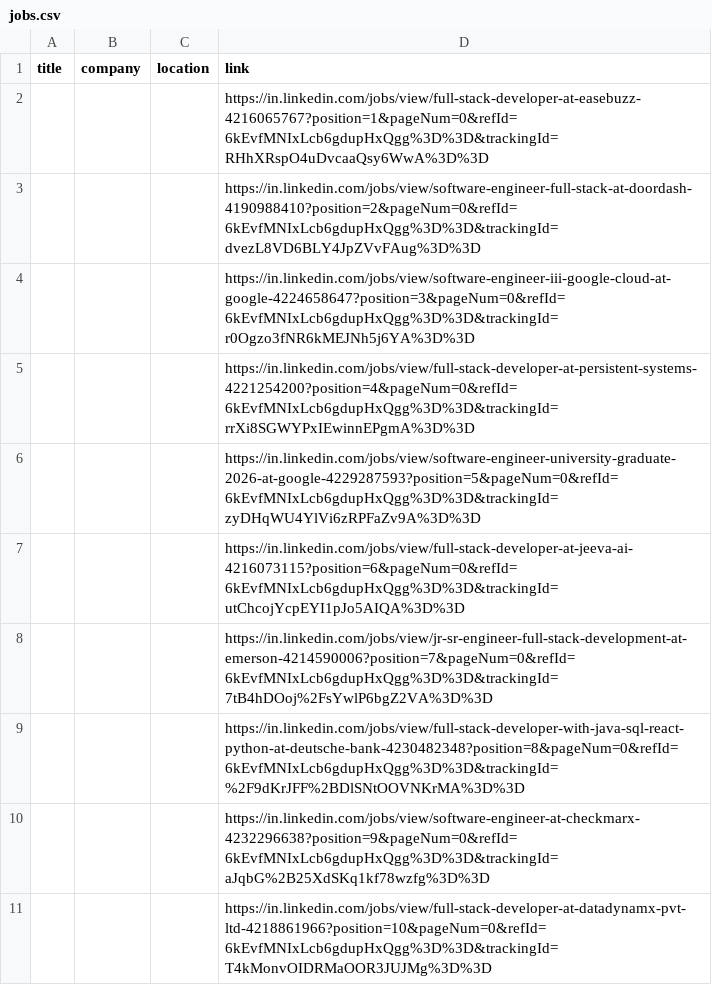
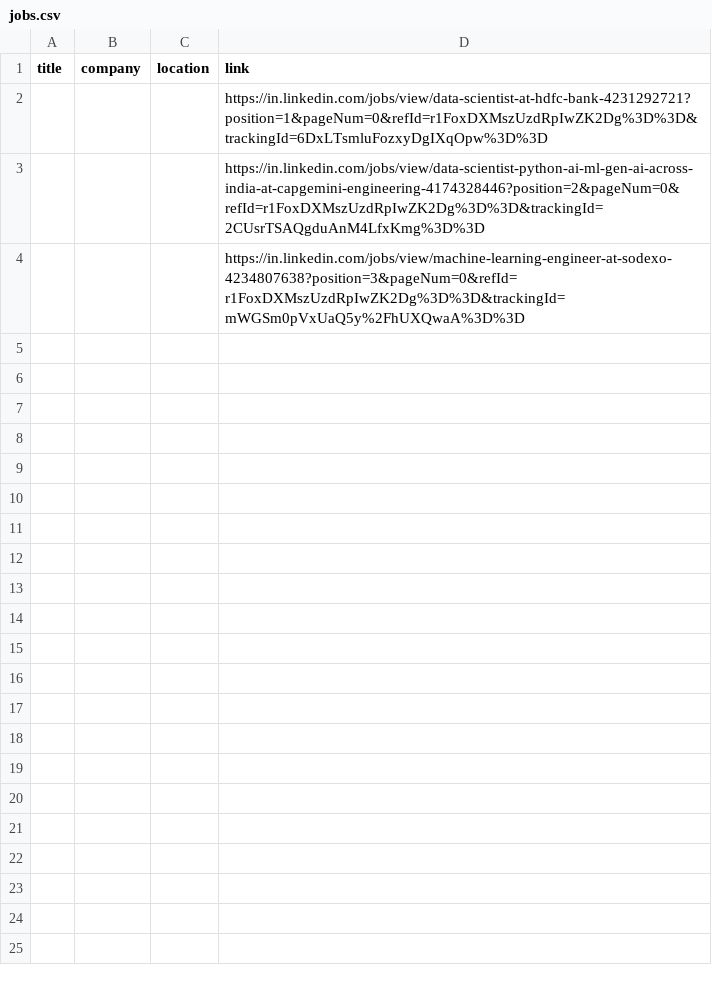
Before and after one commit to prasannabhoite19/Genai_Employment_System, a CSV file: data/raw/jobs.csv, drawn as a sheet.

```diff
--- a/data/raw/jobs.csv
+++ b/data/raw/jobs.csv
@@ -1,11 +1,4 @@
 title,company,location,link
-,,,https://in.linkedin.com/jobs/view/full-stack-developer-at-easebuzz-4216065767?position=1&pageNum=0&refId=6kEvfMNIxLcb6gdupHxQgg%3D%3D&trackingId=RHhXRspO4uDvcaaQsy6WwA%3D%3D
-,,,https://in.linkedin.com/jobs/view/software-engineer-full-stack-at-doordash-4190988410?position=2&pageNum=0&refId=6kEvfMNIxLcb6gdupHxQgg%3D%3D&trackingId=dvezL8VD6BLY4JpZVvFAug%3D%3D
-,,,https://in.linkedin.com/jobs/view/software-engineer-iii-google-cloud-at-google-4224658647?position=3&pageNum=0&refId=6kEvfMNIxLcb6gdupHxQgg%3D%3D&trackingId=r0Ogzo3fNR6kMEJNh5j6YA%3D%3D
-,,,https://in.linkedin.com/jobs/view/full-stack-developer-at-persistent-systems-4221254200?position=4&pageNum=0&refId=6kEvfMNIxLcb6gdupHxQgg%3D%3D&trackingId=rrXi8SGWYPxIEwinnEPgmA%3D%3D
-,,,https://in.linkedin.com/jobs/view/software-engineer-university-graduate-2026-at-google-4229287593?position=5&pageNum=0&refId=6kEvfMNIxLcb6gdupHxQgg%3D%3D&trackingId=zyDHqWU4YlVi6zRPFaZv9A%3D%3D
-,,,https://in.linkedin.com/jobs/view/full-stack-developer-at-jeeva-ai-4216073115?position=6&pageNum=0&refId=6kEvfMNIxLcb6gdupHxQgg%3D%3D&trackingId=utChcojYcpEYI1pJo5AIQA%3D%3D
-,,,https://in.linkedin.com/jobs/view/jr-sr-engineer-full-stack-development-at-emerson-4214590006?position=7&pageNum=0&refId=6kEvfMNIxLcb6gdupHxQgg%3D%3D&trackingId=7tB4hDOoj%2FsYwlP6bgZ2VA%3D%3D
-,,,https://in.linkedin.com/jobs/view/full-stack-developer-with-java-sql-react-python-at-deutsche-bank-4230482348?position=8&pageNum=0&refId=6kEvfMNIxLcb6gdupHxQgg%3D%3D&trackingId=%2F9dKrJFF%2BDlSNtOOVNKrMA%3D%3D
-,,,https://in.linkedin.com/jobs/view/software-engineer-at-checkmarx-4232296638?position=9&pageNum=0&refId=6kEvfMNIxLcb6gdupHxQgg%3D%3D&trackingId=aJqbG%2B25XdSKq1kf78wzfg%3D%3D
-,,,https://in.linkedin.com/jobs/view/full-stack-developer-at-datadynamx-pvt-ltd-4218861966?position=10&pageNum=0&refId=6kEvfMNIxLcb6gdupHxQgg%3D%3D&trackingId=T4kMonvOIDRMaOOR3JUJMg%3D%3D
+,,,https://in.linkedin.com/jobs/view/data-scientist-at-hdfc-bank-4231292721?position=1&pageNum=0&refId=r1FoxDXMszUzdRpIwZK2Dg%3D%3D&trackingId=6DxLTsmluFozxyDgIXqOpw%3D%3D
+,,,https://in.linkedin.com/jobs/view/data-scientist-python-ai-ml-gen-ai-across-india-at-capgemini-engineering-4174328446?position=2&pageNum=0&refId=r1FoxDXMszUzdRpIwZK2Dg%3D%3D&trackingId=2CUsrTSAQgduAnM4LfxKmg%3D%3D
+,,,https://in.linkedin.com/jobs/view/machine-learning-engineer-at-sodexo-4234807638?position=3&pageNum=0&refId=r1FoxDXMszUzdRpIwZK2Dg%3D%3D&trackingId=mWGSm0pVxUaQ5y%2FhUXQwaA%3D%3D
```
Also changed, not shown: data/processed/cleaned_jobs.csv, 3 other files.
